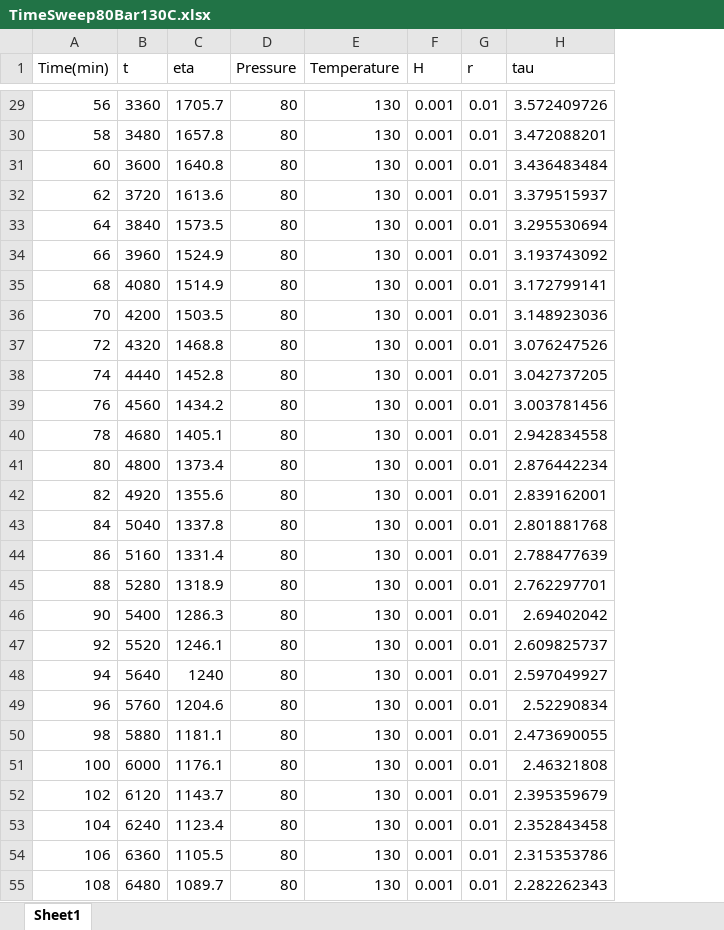
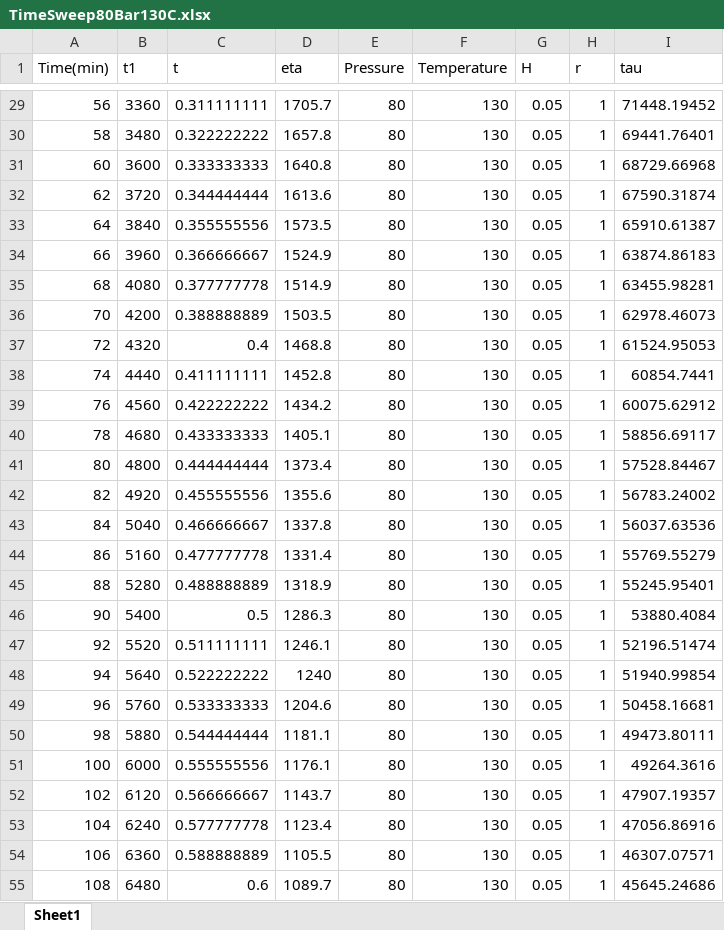
Before and after one commit to khperera/CO2MachineLearning, an Excel workbook: TimeSweep80Bar130C.xlsx, sheet Sheet1, drawn as a sheet; only a part is shown, gaps mark what is left out; values as stored, in another font and other column widths than the file's, no borders; addresses are those after the commit; the diff covers the shown part only; the diff names each change by its address in the sheet, - before the commit and + after, or states it on an @@ line.

```diff
--- a/TimeSweep80Bar130C.xlsx (sheet Sheet1)
+++ b/TimeSweep80Bar130C.xlsx (sheet Sheet1)
+column C (t), rows 29-55: 0.311111111 | 0.322222222 | 0.333333333 | 0.344444444 | 0.355555556 | 0.366666667 | 0.377777778 | 0.388888889 | 0.4 | 0.411111111 | 0.422222222 | 0.433333333 | 0.444444444 | 0.455555556 | 0.466666667 | 0.477777778 | 0.488888889 | 0.5 | 0.511111111 | 0.522222222 | 0.533333333 | 0.544444444 | 0.555555556 | 0.566666667 | 0.577777778 | 0.588888889 | 0.6
-B1: t
+B1: t1
-G29:G55 (H): 0.001
+G29:G55 (H): 0.05
-H29:H55 (r): 0.01
+H29:H55 (r): 1
-I29 (tau): 3.572409726
+I29 (tau): 71448.19452
-I30 (tau): 3.472088201
+I30 (tau): 69441.76401
-I31 (tau): 3.436483484
+I31 (tau): 68729.66968
-I32 (tau): 3.379515937
+I32 (tau): 67590.31874
-I33 (tau): 3.295530694
+I33 (tau): 65910.61387
-I34 (tau): 3.193743092
+I34 (tau): 63874.86183
-I35 (tau): 3.172799141
+I35 (tau): 63455.98281
-I36 (tau): 3.148923036
+I36 (tau): 62978.46073
-I37 (tau): 3.076247526
+I37 (tau): 61524.95053
-I38 (tau): 3.042737205
+I38 (tau): 60854.7441
-I39 (tau): 3.003781456
+I39 (tau): 60075.62912
-I40 (tau): 2.942834558
+I40 (tau): 58856.69117
-I41 (tau): 2.876442234
+I41 (tau): 57528.84467
-I42 (tau): 2.839162001
+I42 (tau): 56783.24002
-I43 (tau): 2.801881768
+I43 (tau): 56037.63536
-I44 (tau): 2.788477639
+I44 (tau): 55769.55279
-I45 (tau): 2.762297701
+I45 (tau): 55245.95401
-I46 (tau): 2.69402042
+I46 (tau): 53880.4084
-I47 (tau): 2.609825737
+I47 (tau): 52196.51474
-I48 (tau): 2.597049927
+I48 (tau): 51940.99854
-I49 (tau): 2.52290834
+I49 (tau): 50458.16681
-I50 (tau): 2.473690055
+I50 (tau): 49473.80111
-I51 (tau): 2.46321808
+I51 (tau): 49264.3616
-I52 (tau): 2.395359679
+I52 (tau): 47907.19357
-I53 (tau): 2.352843458
+I53 (tau): 47056.86916
-I54 (tau): 2.315353786
+I54 (tau): 46307.07571
-I55 (tau): 2.282262343
+I55 (tau): 45645.24686
```
Also changed, not shown: 189 edited cells elsewhere in this sheet, 1 other file.
